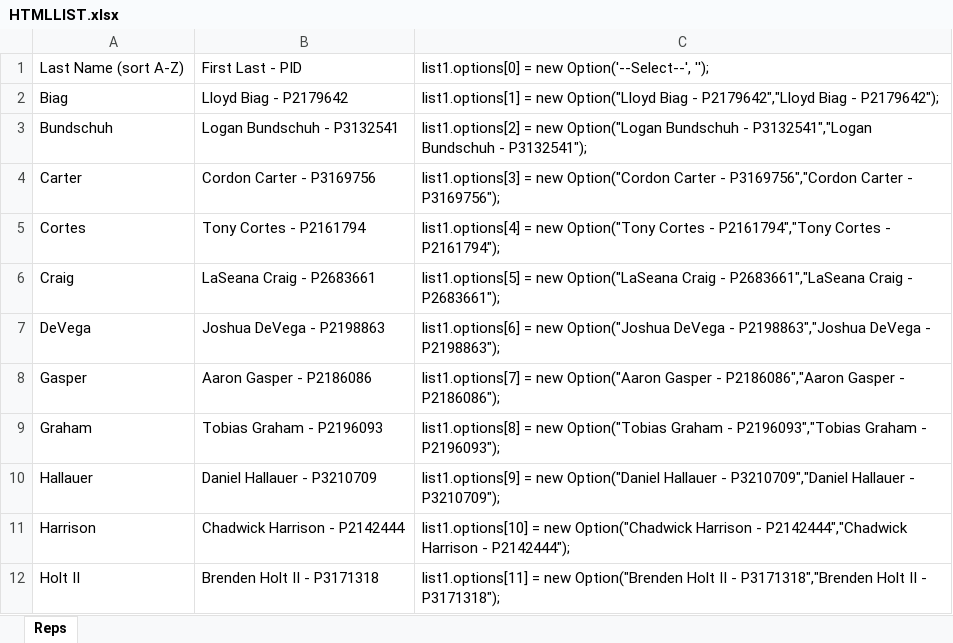
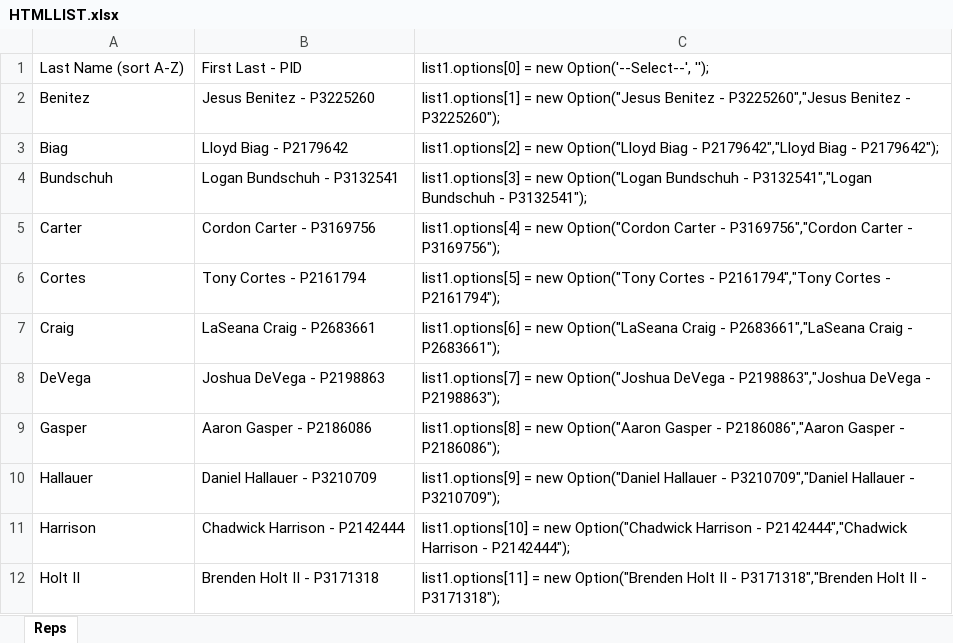
Before and after one commit to tink012184/NWROC, an Excel workbook: HTMLLIST.xlsx, sheet Reps, drawn as a sheet; only a part is shown; values as stored, in another font and other column widths than the file's, no borders; table styles not drawn; removed rows and columns are numbered as before the commit, all else as after; the diff covers the shown part only; the diff names each change by its address in the sheet, - before the commit and + after, or states it on an @@ line.

```diff
--- a/HTMLLIST.xlsx (sheet Reps)
+++ b/HTMLLIST.xlsx (sheet Reps)
+row 2: Benitez | Jesus Benitez - P3225260 | list1.options[1] = new Option("Jesus Benitez - P3225260","Jesus Benitez - P3225260");
-C3: list1.options[1] = new…
+C3: list1.options[2] = new…
-C4: list1.options[2] = new…
+C4: list1.options[3] = new…
-C5: list1.options[3] = new…
+C5: list1.options[4] = new…
-C6: list1.options[4] = new…
+C6: list1.options[5] = new…
-C7: list1.options[5] = new…
+C7: list1.options[6] = new…
-C8: list1.options[6] = new…
+C8: list1.options[7] = new…
-C9: list1.options[7] = new…
+C9: list1.options[8] = new…
-row 9: Graham | Tobias Graham - P2196093 | list1.options[8] = new Option("Tobias Graham - P2196093","Tobias Graham - P2196093");
```
Also changed, not shown: 2 added rows and 19 edited cells elsewhere in this sheet, formulas that keep their value.
